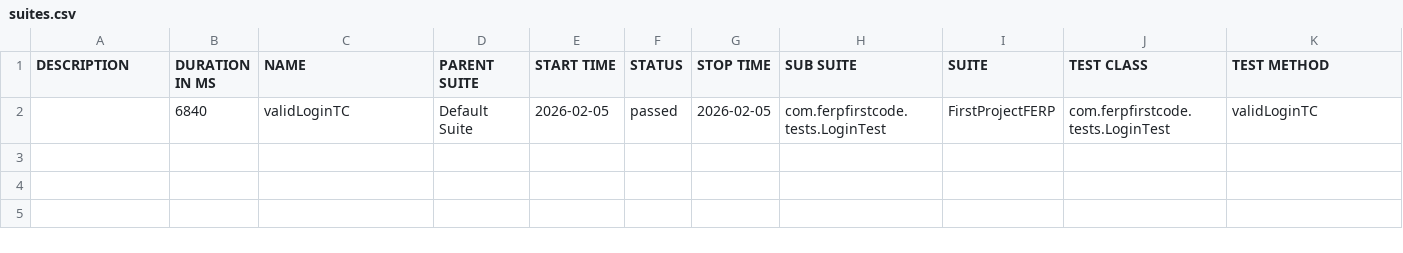
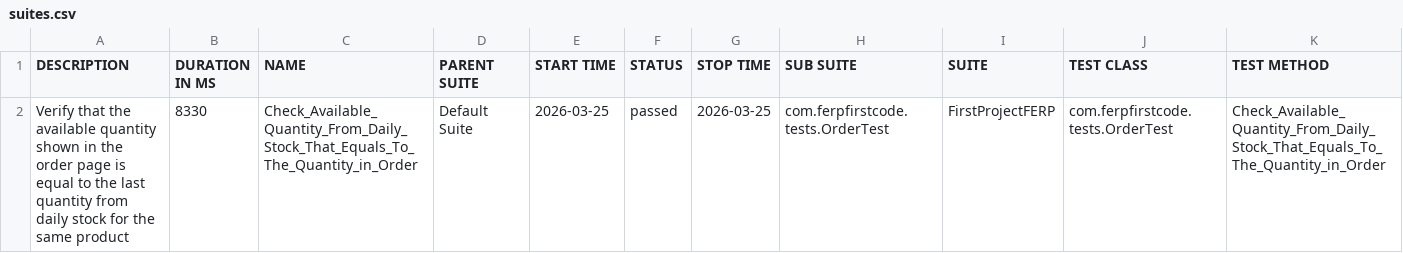
Before and after one commit to teamtester60-code/Full-Test-Case, a CSV file: test-output/full-report/data/suites.csv, drawn as a sheet.

```diff
--- a/test-output/full-report/data/suites.csv
+++ b/test-output/full-report/data/suites.csv
@@ -1,2 +1,2 @@
 "DESCRIPTION","DURATION IN MS","NAME","PARENT SUITE","START TIME","STATUS","STOP TIME","SUB SUITE","SUITE","TEST CLASS","TEST METHOD"
-"","6840","validLoginTC","Default Suite","2026-02-05","passed","2026-02-05","com.ferpfirstcode.tests.LoginTest","FirstProjectFERP","com.ferpfirstcode.tests.LoginTest","validLoginTC"
+"Verify that the available quantity shown in the order page is equal to the last quantity from daily stock for the same product","8330","Check_Available_Quantity_From_Daily_Stock_That_Equals_To_The_Quantity_in_Order","Default Suite","2026-03-25","passed","2026-03-25","com.ferpfirstcode.tests.OrderTest","FirstProjectFERP","com.ferpfirstcode.tests.OrderTest","Check_Available_Quantity_From_Daily_Stock_That_Equals_To_The_Quantity_in_Order"
```
Also changed, not shown: 31 other files.
